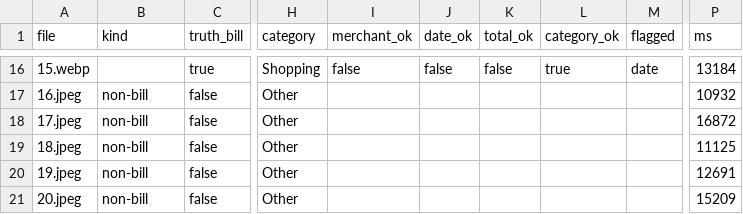
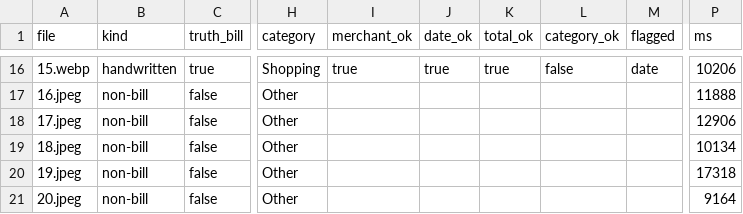
Before and after one commit to jithendra-kotni/bill-snap, a CSV file: eval/results.csv, drawn as a sheet; only a part is shown, gaps mark what is left out; the diff covers the shown part only; the diff names each change by its address in the sheet, - before the commit and + after, or states it on an @@ line.

```diff
--- a/eval/results.csv
+++ b/eval/results.csv
-B16 (kind): (empty)
+B16 (kind): handwritten
-I16 (merchant_ok): false
+I16 (merchant_ok): true
-J16 (date_ok): false
+J16 (date_ok): true
-K16 (total_ok): false
+K16 (total_ok): true
-L16 (category_ok): true
+L16 (category_ok): false
-P16 (ms): 13184
+P16 (ms): 10206
-P17 (ms): 10932
+P17 (ms): 11888
-P18 (ms): 16872
+P18 (ms): 12906
-P19 (ms): 11125
+P19 (ms): 10134
-P20 (ms): 12691
+P20 (ms): 17318
-P21 (ms): 15209
+P21 (ms): 9164
```
Also changed, not shown: 37 edited cells elsewhere in this file, eval/truth.csv, 12 other files.
